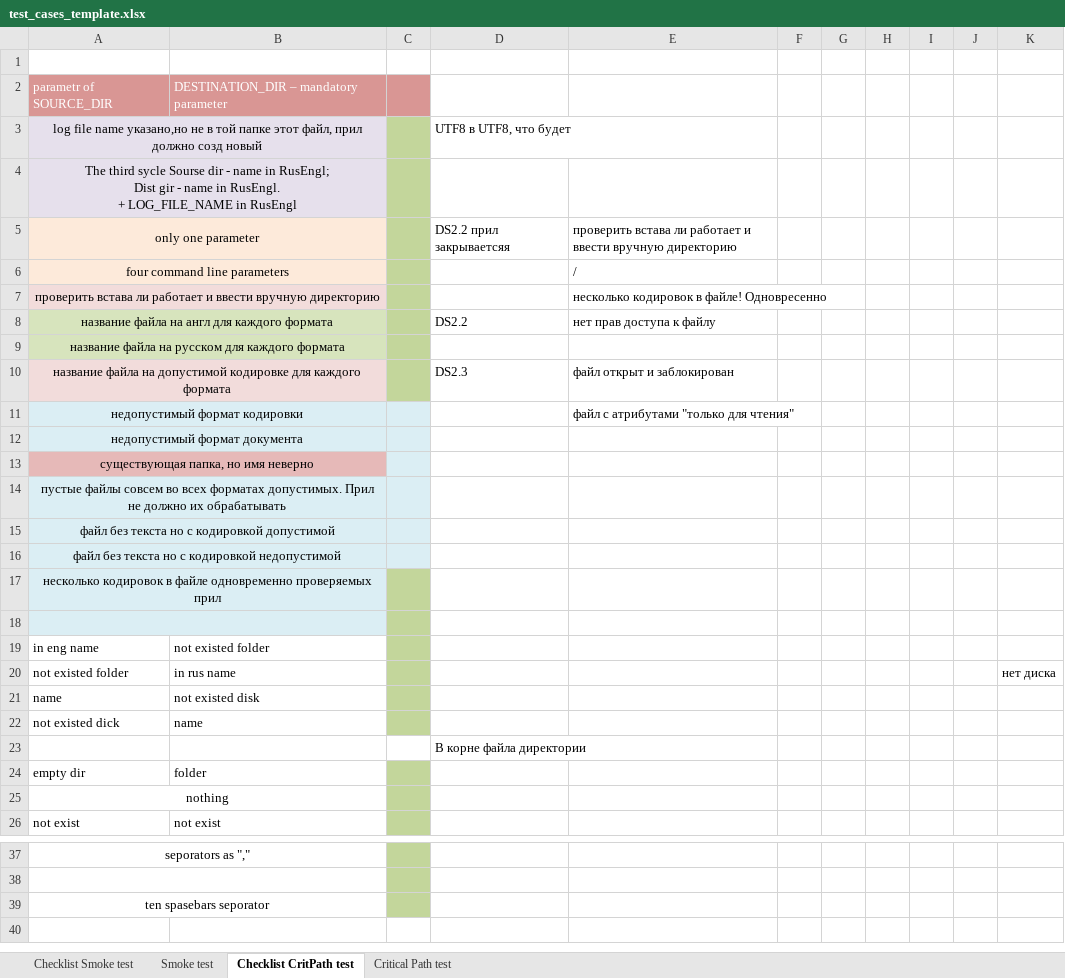
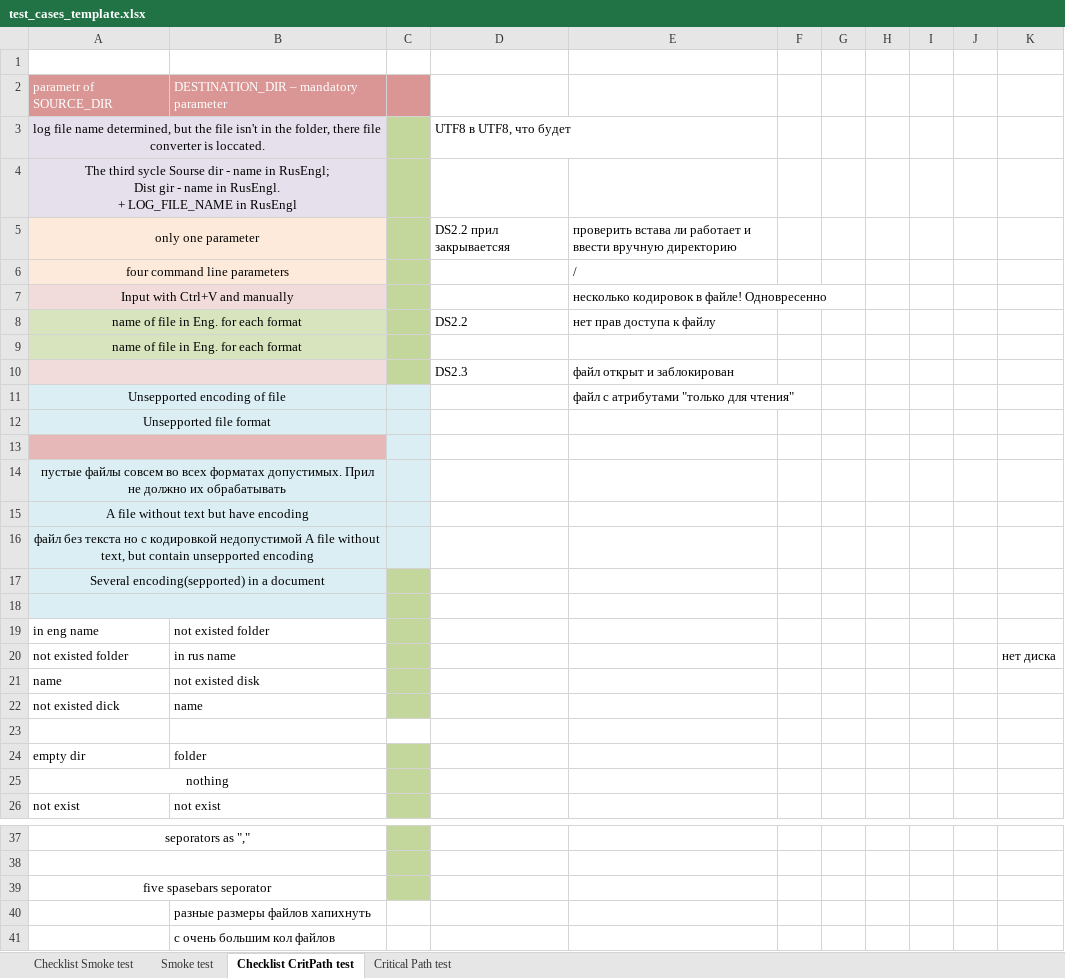
Before and after one commit to SerafimaAhramenko/Testing, an Excel workbook: test_cases_template.xlsx, sheet Checklist CritPath test, drawn as a sheet; only a part is shown, gaps mark what is left out; values as stored, in another font and other column widths than the file's, no borders; the diff names each change by its address in the sheet, - before the commit and + after, or states it on an @@ line.

```diff
--- a/test_cases_template.xlsx (sheet Checklist CritPath test)
+++ b/test_cases_template.xlsx (sheet Checklist CritPath test)
-A3: …file name указано,но не в той папке этот файл, прил должно созд новый
+A3: …file name determined, but the file isn't in the folder, there file converter is loccated.
-A7: проверить встава ли работает и ввести вручную директорию
+A7: Input with Ctrl+V and manually
-A8: название файла на англ для каждого формата
+A8: name of file in Eng. for each format
-A9: название файла на русском для каждого формата
+A9: name of file in Eng. for each format
-A10: название файла на допустимой кодировке для каждого формата
+A10: (empty)
-A11: недопустимый формат кодировки
+A11: Unsepported encoding of file
-A12: недопустимый формат документа
+A12: Unsepported file format
-A13: существующая папка, но имя неверно
+A13: (empty)
-A15: файл без текста но с кодировкой допустимой
+A15: A file without text but have encoding
-A16: …кодировкой недопустимой
+A16: …кодировкой недопустимой A file without text, but contain unsepported encoding
-A17: несколько кодировок в файле одновременно проверяемых прил
+A17: Several encoding(sepported) in a document
-D23: В корне файла директории
+D23: (empty)
-A39: ten spasebars seporator
+A39: five spasebars seporator
+row 40:  | разные размеры файлов хапихнуть
+row 41:  | с очень большим кол файлов
```
Also changed, not shown: sheet Critical Path test, sheet Smoke test, sheet Checklist Smoke test.
